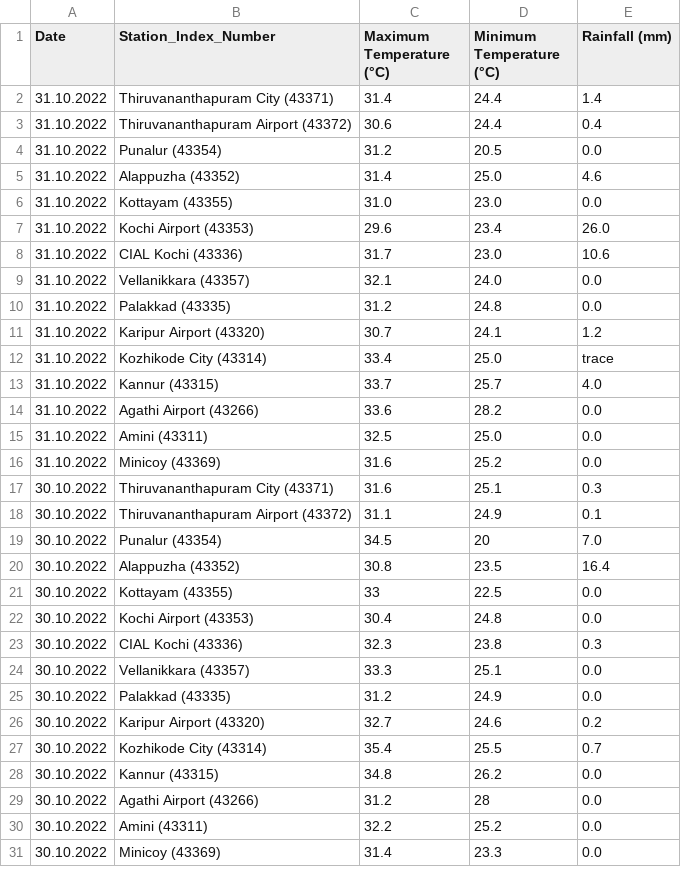
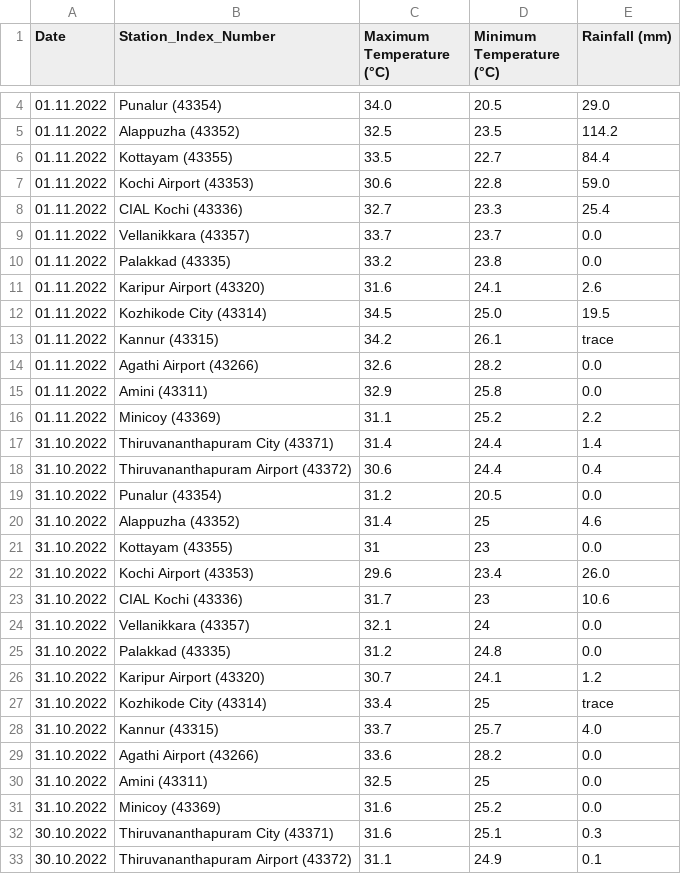
Before and after one commit to Open-Oven/kerala-weather-collector, a CSV file: data/weather_accum.csv, drawn as a sheet; only a part is shown, gaps mark what is left out; the shorter side is filled out with more unchanged rows; the diff covers the shown part only.

```diff
--- a/data/weather_accum.csv
+++ b/data/weather_accum.csv
@@ -2 +4,14 @@ Date,Station_Index_Number,Maximum Temperature (°C),Minimum Temperature (°C),Ra
+01.11.2022,Punalur (43354),34.0,20.5,29.0
+01.11.2022,Alappuzha (43352),32.5,23.5,114.2
+01.11.2022,Kottayam (43355),33.5,22.7,84.4
+01.11.2022,Kochi Airport (43353),30.6,22.8,59.0
+01.11.2022,CIAL Kochi (43336),32.7,23.3,25.4
+01.11.2022,Vellanikkara (43357),33.7,23.7,0.0
+01.11.2022,Palakkad (43335),33.2,23.8,0.0
+01.11.2022,Karipur Airport (43320),31.6,24.1,2.6
+01.11.2022,Kozhikode City (43314),34.5,25.0,19.5
+01.11.2022,Kannur (43315),34.2,26.1,trace
+01.11.2022,Agathi Airport (43266),32.6,28.2,0.0
+01.11.2022,Amini (43311),32.9,25.8,0.0
+01.11.2022,Minicoy (43369),31.1,25.2,2.2
 31.10.2022,Thiruvananthapuram City (43371),31.4,24.4,1.4
@@ -4,13 +19,13 @@ Date,Station_Index_Number,Maximum Temperature (°C),Minimum Temperature (°C),Ra
 31.10.2022,Punalur (43354),31.2,20.5,0.0
-31.10.2022,Alappuzha (43352),31.4,25.0,4.6
-31.10.2022,Kottayam (43355),31.0,23.0,0.0
+31.10.2022,Alappuzha (43352),31.4,25,4.6
+31.10.2022,Kottayam (43355),31,23,0.0
 31.10.2022,Kochi Airport (43353),29.6,23.4,26.0
-31.10.2022,CIAL Kochi (43336),31.7,23.0,10.6
-31.10.2022,Vellanikkara (43357),32.1,24.0,0.0
+31.10.2022,CIAL Kochi (43336),31.7,23,10.6
+31.10.2022,Vellanikkara (43357),32.1,24,0.0
 31.10.2022,Palakkad (43335),31.2,24.8,0.0
 31.10.2022,Karipur Airport (43320),30.7,24.1,1.2
-31.10.2022,Kozhikode City (43314),33.4,25.0,trace
+31.10.2022,Kozhikode City (43314),33.4,25,trace
 31.10.2022,Kannur (43315),33.7,25.7,4.0
 31.10.2022,Agathi Airport (43266),33.6,28.2,0.0
-31.10.2022,Amini (43311),32.5,25.0,0.0
+31.10.2022,Amini (43311),32.5,25,0.0
 31.10.2022,Minicoy (43369),31.6,25.2,0.0
```
Also changed, not shown: 2 added rows elsewhere in this file, 1 other file.
